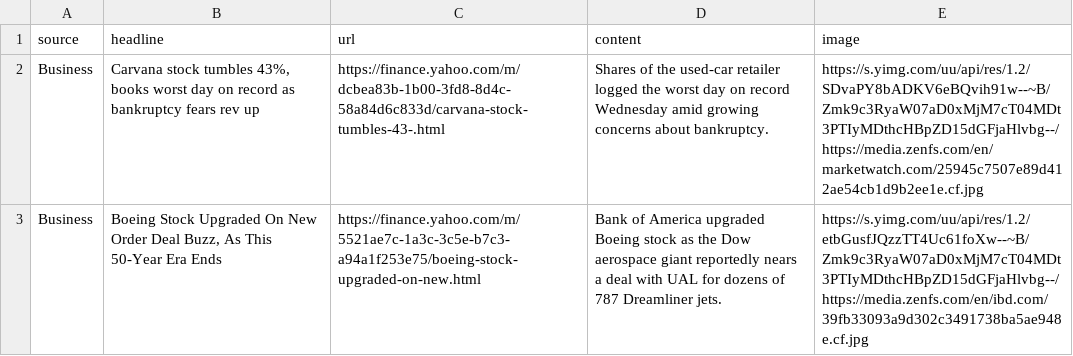
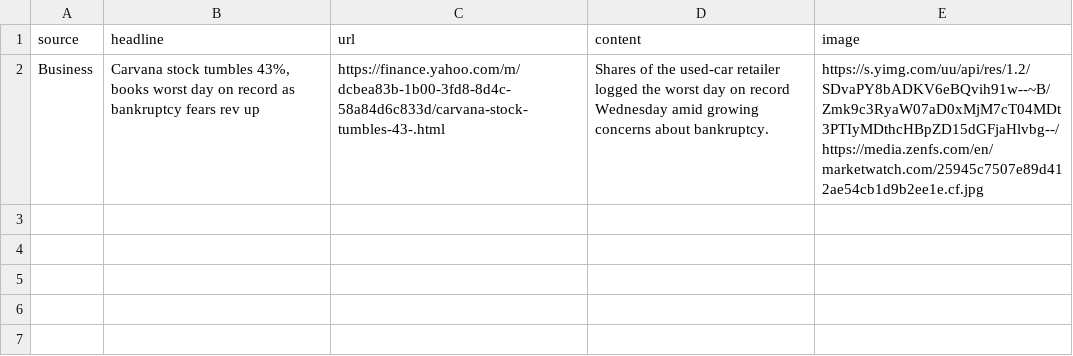
Before and after one commit to woonsupkim/Sentiment_SNP, a CSV file: stock-market-news.csv, drawn as a sheet; the diff names each change by its address in the sheet, - before the commit and + after, or states it on an @@ line.

```diff
--- a/stock-market-news.csv
+++ b/stock-market-news.csv
-row 3: Business | Boeing Stock Upgraded On New Order Deal Buzz, As This 50-Year Era Ends | https://finance.yahoo.com/m/5521ae7c-1a3c-3c5e-b7c3-a94a1f253e75/boeing-stock-upgraded-on-new.html | Bank of America upgraded Boeing stock as the Dow aerospace giant reportedly nears a deal with UAL for dozens of 787 Dreamliner jets. | https://s.yimg.com/uu/api/res/1.2/etbGusfJQzzTT4Uc61foXw--~B/Zmk9c3RyaW07aD0xMjM7cT04MDt3PTIyMDthcHBpZD15dGFjaHlvbg--/https://media.zenfs.com/en/ibd.com/39fb33093a9d302c3491738ba5ae948e.cf.jpg
```
Also changed, not shown: 1 other file.
